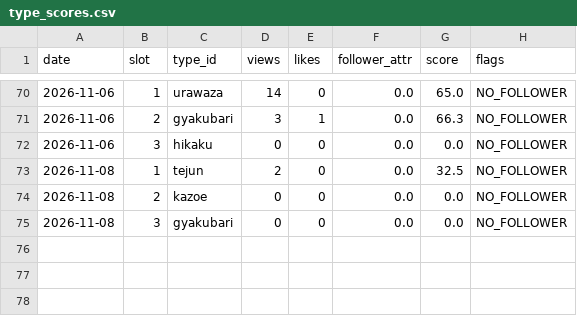
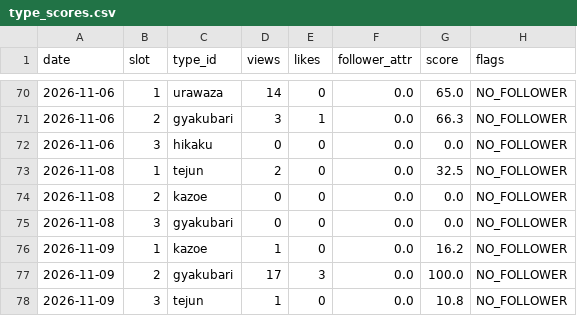
Before and after one commit to ninadiet/---, a CSV file: operation/memory/type_scores.csv, drawn as a sheet; only a part is shown, gaps mark what is left out.

```diff
--- a/operation/memory/type_scores.csv
+++ b/operation/memory/type_scores.csv
@@ -75 +75,4 @@ date,slot,type_id,views,likes,follower_attr,score,flags
 2026-11-08,3,gyakubari,0,0,0.0,0.0,NO_FOLLOWER
+2026-11-09,1,kazoe,1,0,0.0,16.2,NO_FOLLOWER
+2026-11-09,2,gyakubari,17,3,0.0,100.0,NO_FOLLOWER
+2026-11-09,3,tejun,1,0,0.0,10.8,NO_FOLLOWER
```
Also changed, not shown: 3 other files.
